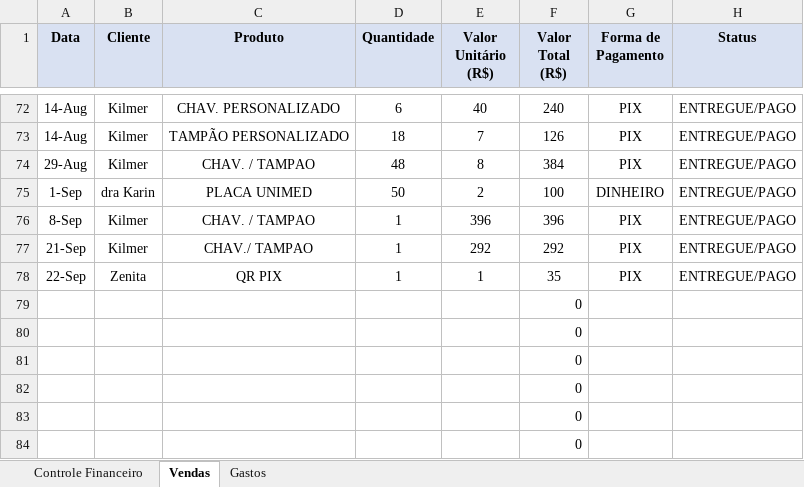
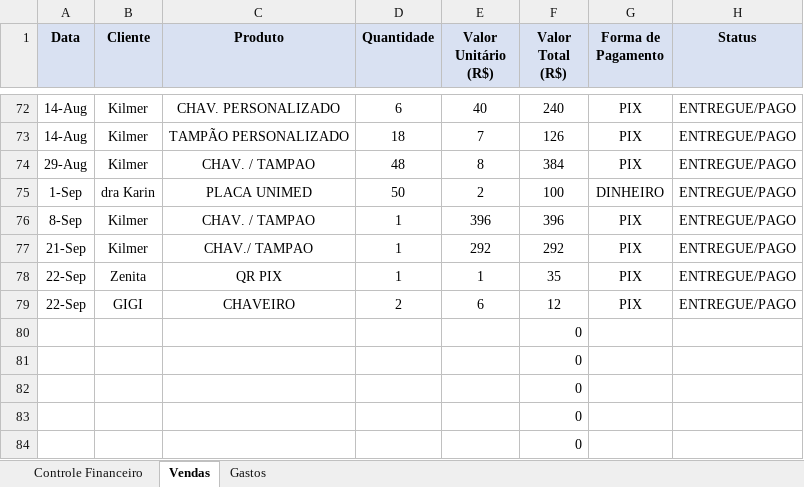
Before and after one commit to ClaudioSperb/impressao-3D, an Excel workbook: Impressao 3D/Planilha_Conexao_3D_Criativa.xlsx, sheet Vendas, drawn as a sheet; only a part is shown, gaps mark what is left out; values as stored, in another font and other column widths than the file's, no borders; removed rows and columns are numbered as before the commit, all else as after; the diff names each change by its address in the sheet, - before the commit and + after, or states it on an @@ line.

Commit message:
Update Planilha_Conexao_3D_Criativa.xlsx

```diff
--- a/Impressao 3D/Planilha_Conexao_3D_Criativa.xlsx (sheet Vendas)
+++ b/Impressao 3D/Planilha_Conexao_3D_Criativa.xlsx (sheet Vendas)
-row 79:  |  |  |  |  | 0
+row 79: 22-Sep | GIGI | CHAVEIRO | 2 | 6 | 12 | PIX | ENTREGUE/PAGO
```
